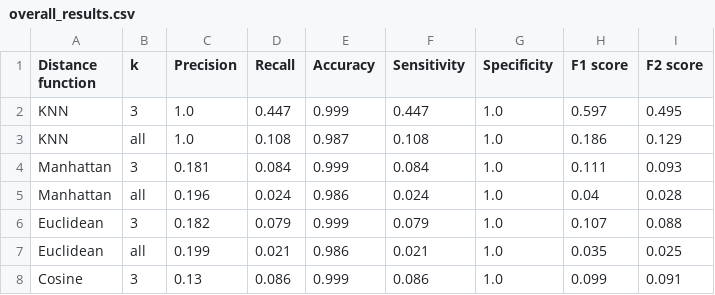
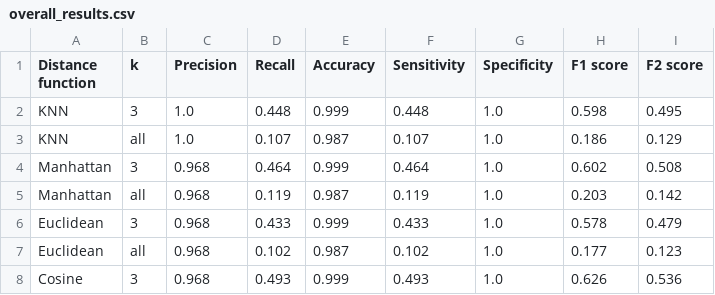
Before and after one commit to Denbergvanthijs/INFOMR, a CSV file: Rorschach/evaluation/data/overall_results.csv, drawn as a sheet; only a part is shown; the diff covers the shown part only.

Commit message:
Fixed bugs, updated results

```diff
--- a/Rorschach/evaluation/data/overall_results.csv
+++ b/Rorschach/evaluation/data/overall_results.csv
@@ -1,8 +1,8 @@
 Distance function,k,Precision,Recall,Accuracy,Sensitivity,Specificity,F1 score,F2 score
-KNN,3,1.0,0.447,0.999,0.447,1.0,0.597,0.495
-KNN,all,1.0,0.108,0.987,0.108,1.0,0.186,0.129
-Manhattan,3,0.181,0.084,0.999,0.084,1.0,0.111,0.093
-Manhattan,all,0.196,0.024,0.986,0.024,1.0,0.04,0.028
-Euclidean,3,0.182,0.079,0.999,0.079,1.0,0.107,0.088
-Euclidean,all,0.199,0.021,0.986,0.021,1.0,0.035,0.025
-Cosine,3,0.13,0.086,0.999,0.086,1.0,0.099,0.091
+KNN,3,1.0,0.448,0.999,0.448,1.0,0.598,0.495
+KNN,all,1.0,0.107,0.987,0.107,1.0,0.186,0.129
+Manhattan,3,0.968,0.464,0.999,0.464,1.0,0.602,0.508
+Manhattan,all,0.968,0.119,0.987,0.119,1.0,0.203,0.142
+Euclidean,3,0.968,0.433,0.999,0.433,1.0,0.578,0.479
+Euclidean,all,0.968,0.102,0.987,0.102,1.0,0.177,0.123
+Cosine,3,0.968,0.493,0.999,0.493,1.0,0.626,0.536
```
Also changed, not shown: 17 edited cells elsewhere in this file, 13 other files.
